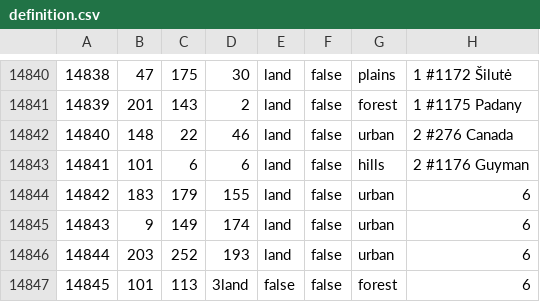
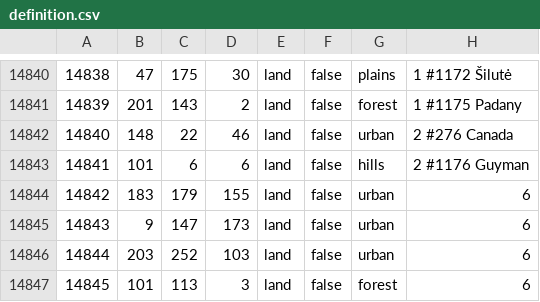
Before and after one commit to RavenOnATree/BeforetheLeavesFall, a CSV file: map/definition.csv, drawn as a sheet; only a part is shown, gaps mark what is left out.

```diff
--- a/map/definition.csv
+++ b/map/definition.csv
@@ -14844,4 +14844,4 @@
 14842;183;179;155;land;false;urban;6
-14843;9;149;174;land;false;urban;6
-14844;203;252;193;land;false;urban;6
-14845;101;113;3land;false;false;forest;6
+14843;9;147;173;land;false;urban;6
+14844;203;252;103;land;false;urban;6
+14845;101;113;3;land;false;forest;6
```
Also changed, not shown: 24 other files.
